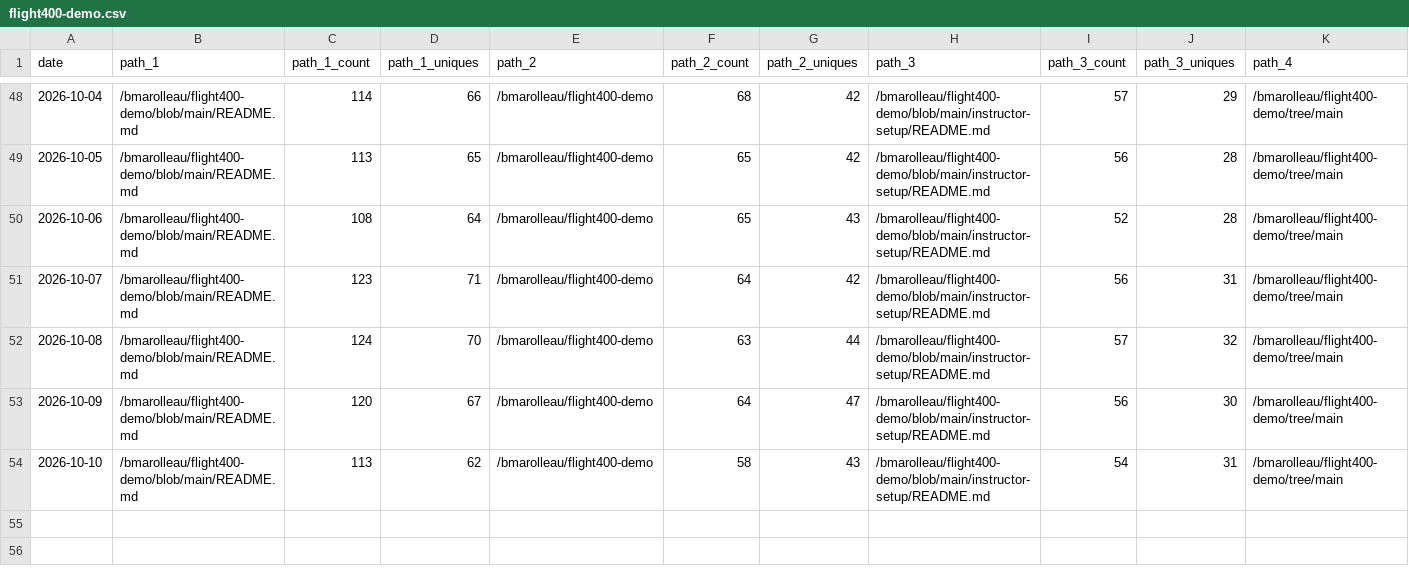
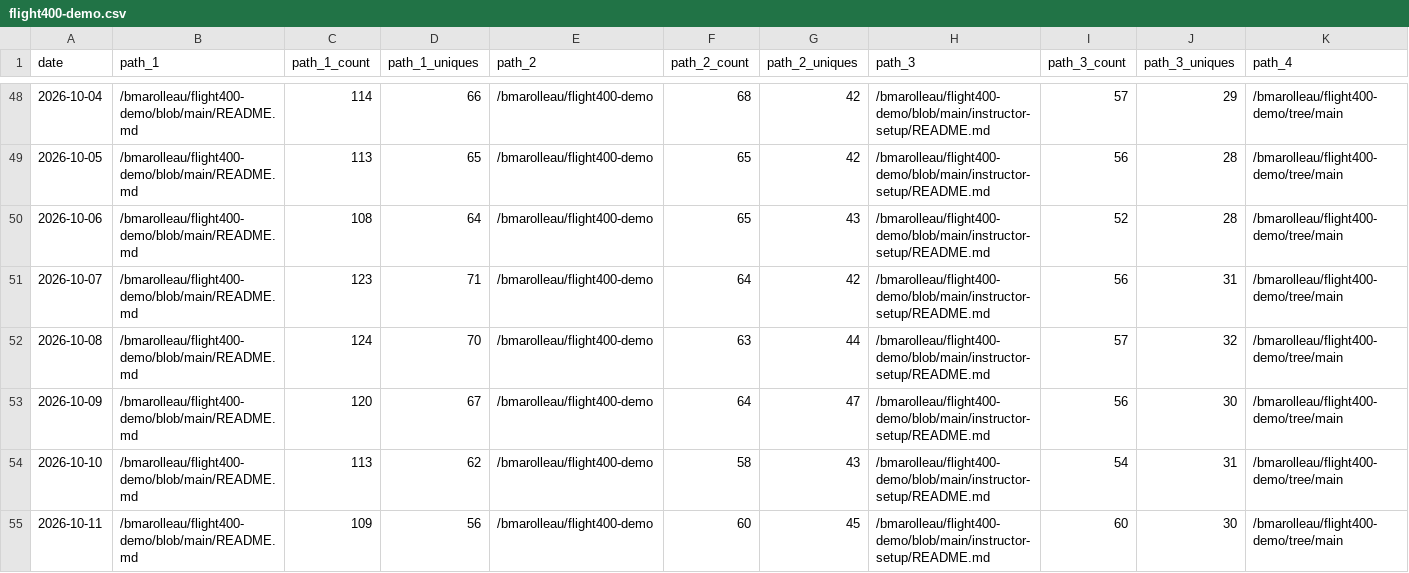
Before and after one commit to bmarolleau/github-repo-traffic-stats, a CSV file: data/github_paths/flight400-demo.csv, drawn as a sheet; only a part is shown, gaps mark what is left out; rows hold the shown columns only; the diff names each change by its address in the sheet, - before the commit and + after, or states it on an @@ line.

```diff
--- a/data/github_paths/flight400-demo.csv
+++ b/data/github_paths/flight400-demo.csv
+row 55: 2026-10-11 | /bmarolleau/flight400-demo/blob/main/README.md | 109 | 56 | /bmarolleau/flight400-demo | 60 | 45 | /bmarolleau/flight400-demo/blob/main/instructor-setup/README.md | 60 | 30 | /bmarolleau/flight400-demo/tree/main
```
Also changed, not shown: data/github_paths/IBM-i-Application-Modernization-with-Bob.csv, data/github_paths/IBM-z-Application-Modernization-with-Bob-ppz.csv, 18 other files.
